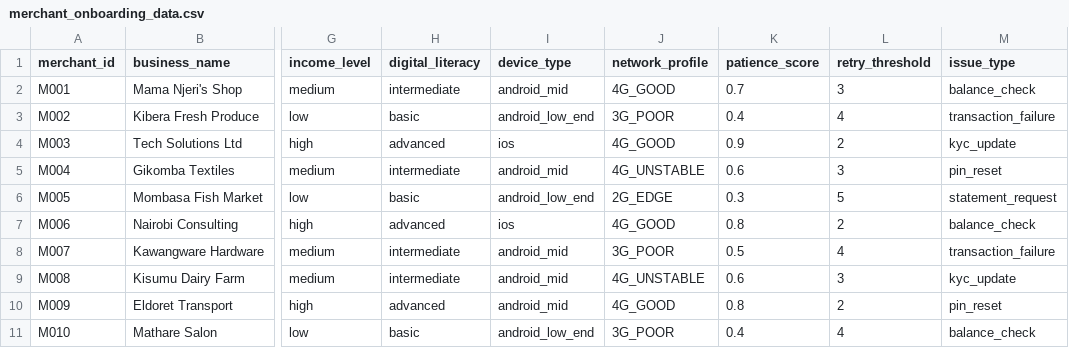
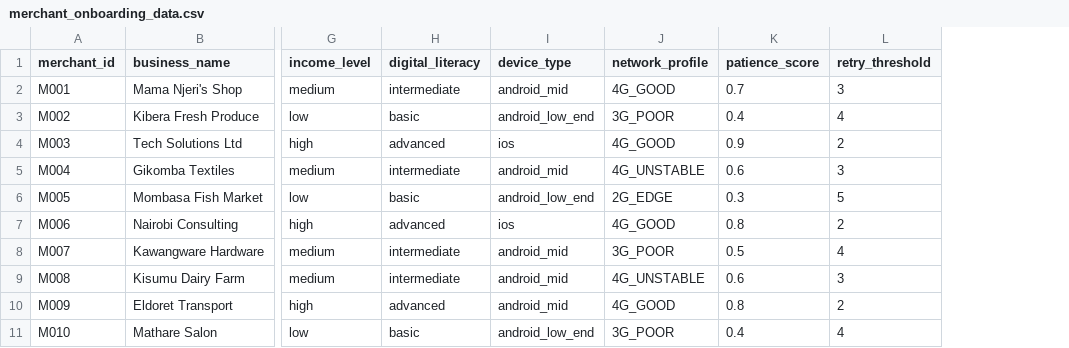
Before and after one commit to AyiekoJane/merchant_digital_twin, a CSV file: data/merchant_onboarding_data.csv, drawn as a sheet; only a part is shown, gaps mark what is left out; the diff names each change by its address in the sheet, - before the commit and + after, or states it on an @@ line.

```diff
--- a/data/merchant_onboarding_data.csv
+++ b/data/merchant_onboarding_data.csv
-column M (issue_type), rows 2-11: balance_check | transaction_failure | kyc_update | pin_reset | statement_request | balance_check | transaction_failure | kyc_update | pin_reset | balance_check
```
Also changed, not shown: 14 other files.
